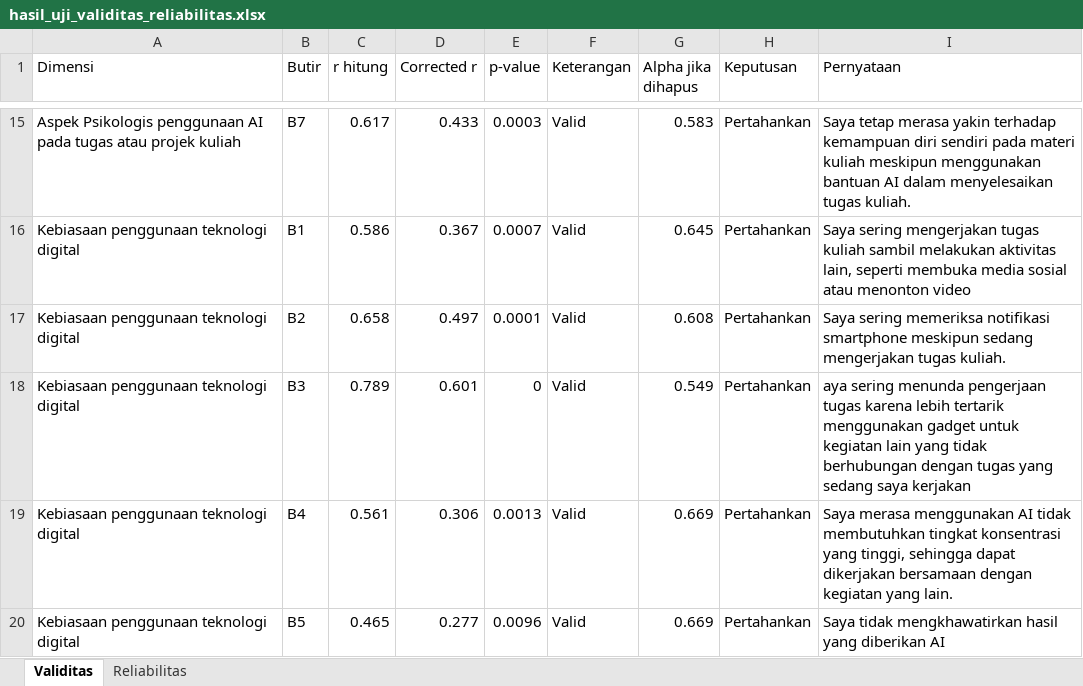
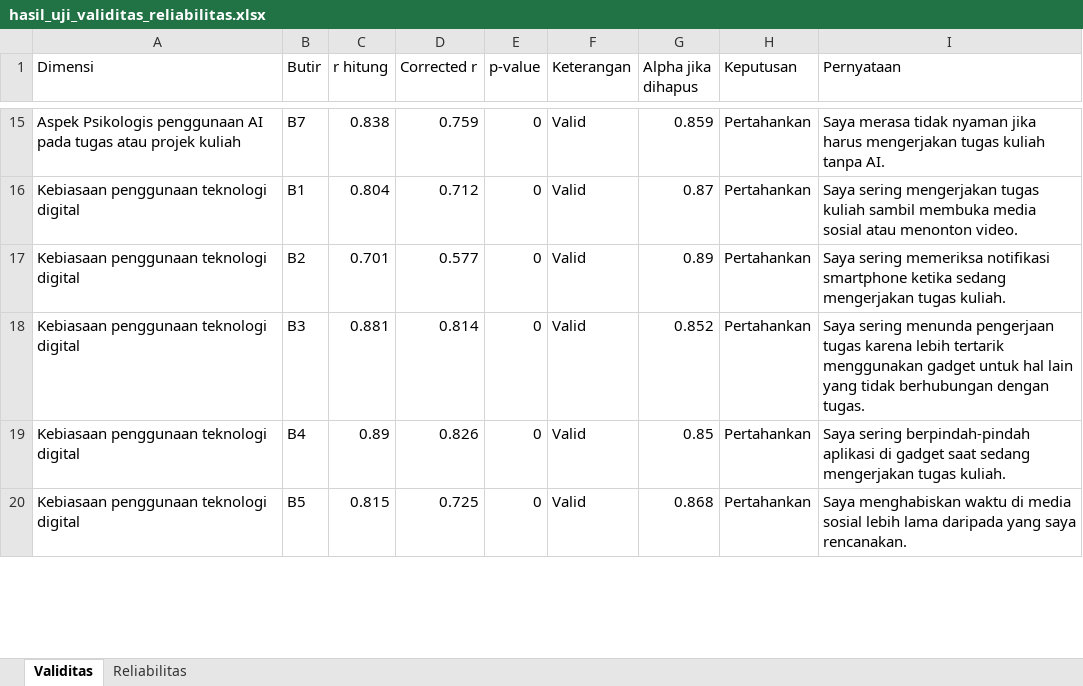
Before and after one commit to NarumBella-TIG/UjiValiditas, an Excel workbook: hasil_uji_validitas_reliabilitas.xlsx, sheet Validitas, drawn as a sheet; only a part is shown, gaps mark what is left out; values as stored, in another font and other column widths than the file's, no borders; the diff covers the shown part only; the diff names each change by its address in the sheet, - before the commit and + after, or states it on an @@ line.

```diff
--- a/hasil_uji_validitas_reliabilitas.xlsx (sheet Validitas)
+++ b/hasil_uji_validitas_reliabilitas.xlsx (sheet Validitas)
-C15 (r hitung): 0.617
+C15 (r hitung): 0.838
-D15 (Corrected r): 0.433
+D15 (Corrected r): 0.759
-E15 (p-value): 0.0003
+E15 (p-value): 0
-G15 (Alpha jika dihapus): 0.583
+G15 (Alpha jika dihapus): 0.859
-I15 (Pernyataan): Saya tetap merasa yakin terhadap kemampuan diri sendiri pada materi kuliah meskipun menggunakan bantuan AI dalam menyelesaikan tugas kuliah.
+I15 (Pernyataan): Saya merasa tidak nyaman jika harus mengerjakan tugas kuliah tanpa AI.
-C16 (r hitung): 0.586
+C16 (r hitung): 0.804
-D16 (Corrected r): 0.367
+D16 (Corrected r): 0.712
-E16 (p-value): 0.0007
+E16 (p-value): 0
-G16 (Alpha jika dihapus): 0.645
+G16 (Alpha jika dihapus): 0.87
-I16 (Pernyataan): …kuliah sambil melakukan aktivitas lain, seperti membuka media sosial atau menonton video
+I16 (Pernyataan): …kuliah sambil membuka media sosial atau menonton video.
-C17 (r hitung): 0.658
+C17 (r hitung): 0.701
-D17 (Corrected r): 0.497
+D17 (Corrected r): 0.577
-E17 (p-value): 0.0001
+E17 (p-value): 0
-G17 (Alpha jika dihapus): 0.608
+G17 (Alpha jika dihapus): 0.89
-I17 (Pernyataan): …notifikasi smartphone meskipun sedang mengerjakan…
+I17 (Pernyataan): …notifikasi smartphone ketika sedang mengerjakan…
-C18 (r hitung): 0.789
+C18 (r hitung): 0.881
-D18 (Corrected r): 0.601
+D18 (Corrected r): 0.814
-G18 (Alpha jika dihapus): 0.549
+G18 (Alpha jika dihapus): 0.852
-I18 (Pernyataan): aya sering menunda pengerjaan tugas karena lebih tertarik menggunakan gadget untuk kegiatan lain yang tidak berhubungan dengan tugas yang sedang saya kerjakan
+I18 (Pernyataan): Saya sering menunda pengerjaan tugas karena lebih tertarik menggunakan gadget untuk hal lain yang tidak berhubungan dengan tugas.
-C19 (r hitung): 0.561
+C19 (r hitung): 0.89
-D19 (Corrected r): 0.306
+D19 (Corrected r): 0.826
-E19 (p-value): 0.0013
+E19 (p-value): 0
-G19 (Alpha jika dihapus): 0.669
+G19 (Alpha jika dihapus): 0.85
-I19 (Pernyataan): Saya merasa menggunakan AI tidak membutuhkan tingkat konsentrasi yang tinggi, sehingga dapat dikerjakan bersamaan dengan kegiatan yang lain.
+I19 (Pernyataan): Saya sering berpindah-pindah aplikasi di gadget saat sedang mengerjakan tugas kuliah.
-C20 (r hitung): 0.465
+C20 (r hitung): 0.815
-D20 (Corrected r): 0.277
+D20 (Corrected r): 0.725
-E20 (p-value): 0.0096
+E20 (p-value): 0
-G20 (Alpha jika dihapus): 0.669
+G20 (Alpha jika dihapus): 0.868
-I20 (Pernyataan): Saya tidak mengkhawatirkan hasil yang diberikan AI
+I20 (Pernyataan): Saya menghabiskan waktu di media sosial lebih lama daripada yang saya rencanakan.
```
Also changed, not shown: 1 added row, 1 removed row and 99 edited cells elsewhere in this sheet, sheet Reliabilitas, Dataset_Kuesioner_3TIF.xlsx, 3 other files.
